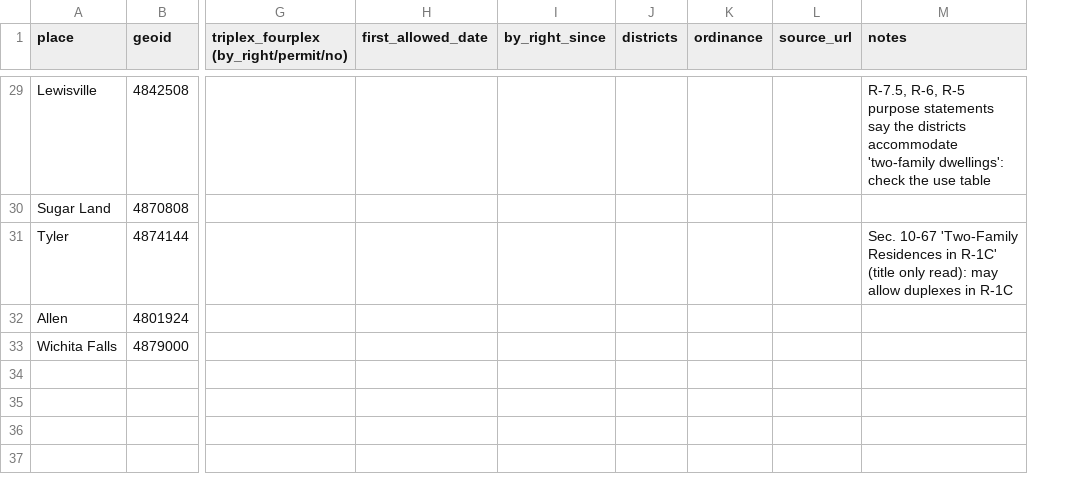
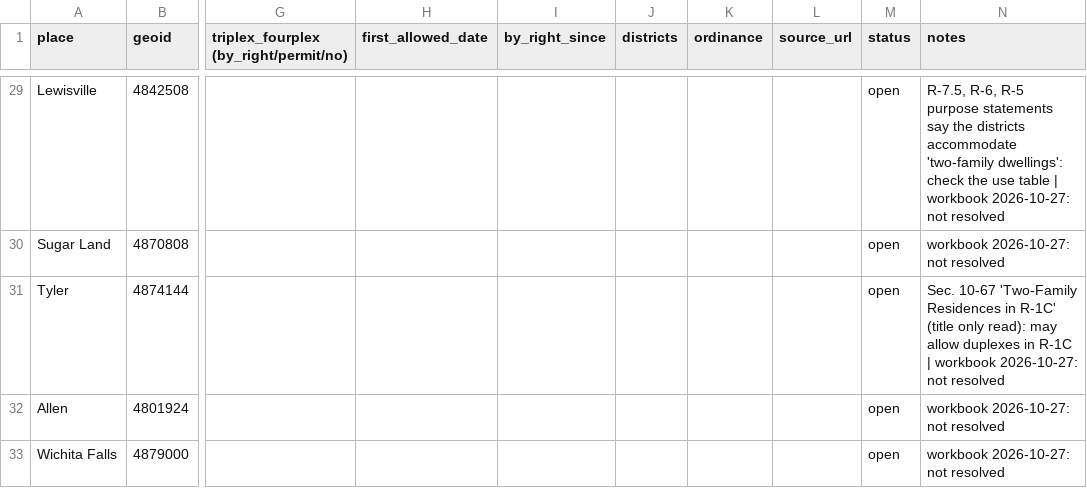
Before and after one commit to cappellacci/lotline, a CSV file: docs/research/ordinances/tx-mm-lookups-todo.csv, drawn as a sheet; only a part is shown, gaps mark what is left out; addresses are those after the commit; the diff covers the shown part only; the diff names each change by its address in the sheet, - before the commit and + after, or states it on an @@ line.

```diff
--- a/docs/research/ordinances/tx-mm-lookups-todo.csv
+++ b/docs/research/ordinances/tx-mm-lookups-todo.csv
+column M (status), rows 29-33: all open
-N29 (notes): …use table
+N29 (notes): …use table | workbook 2026-10-27: not resolved
-N30 (notes): (empty)
+N30 (notes): workbook 2026-10-27: not resolved
-N31 (notes): …in R-1C
+N31 (notes): …in R-1C | workbook 2026-10-27: not resolved
-N32:N33 (notes): (empty)
+N32:N33 (notes): workbook 2026-10-27: not resolved
```
Also changed, not shown: 34 edited cells elsewhere in this file, config/reforms/tx.csv, docs/research/ordinances/tx-adu-lookups-todo.csv, 5 other files.
